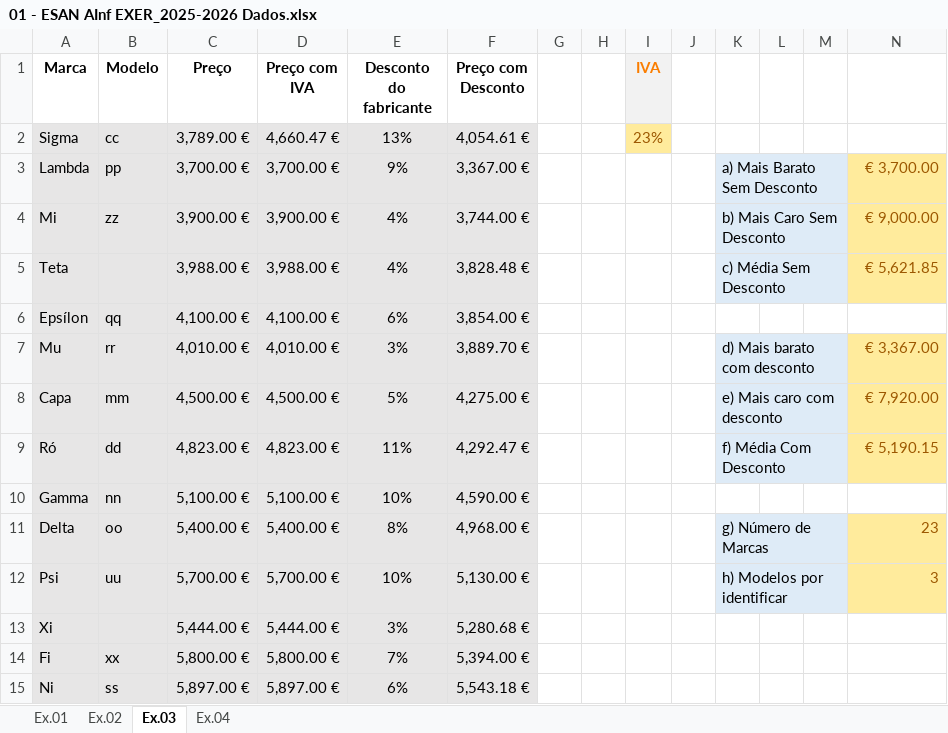
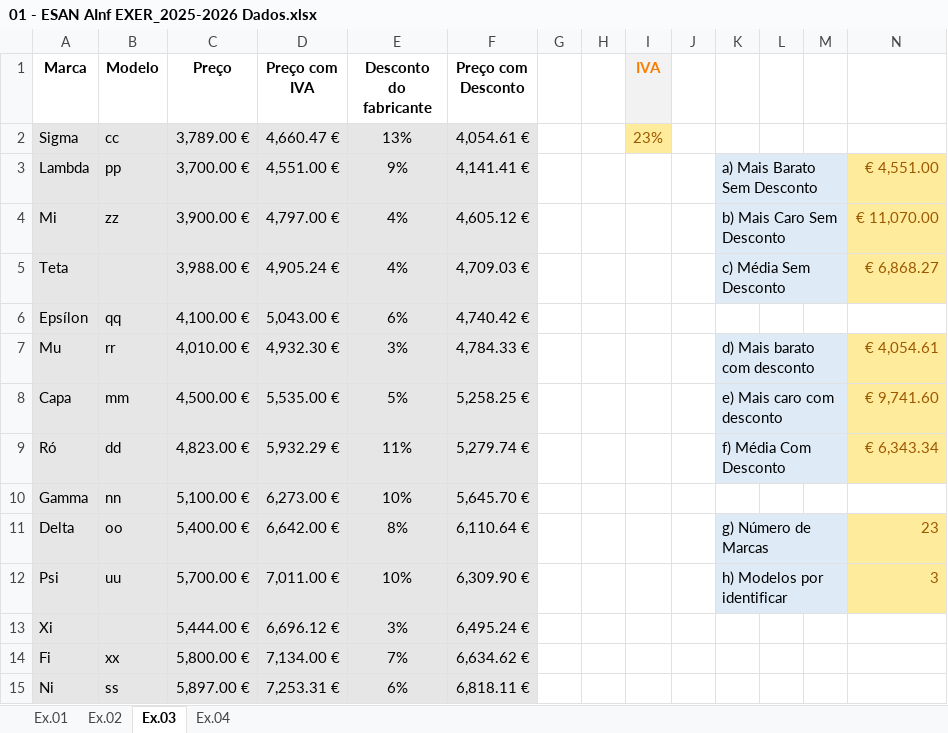
Before and after one commit to silvermedall/Aulas, an Excel workbook: AI/aula_18_09/01 - ESAN AInf EXER_2025-2026 Dados.xlsx, sheet Ex.03, drawn as a sheet; only a part is shown; values as stored, in another font and other column widths than the file's, no borders; the diff covers the shown part only; the diff names each change by its address in the sheet, - before the commit and + after, or states it on an @@ line.

Commit message:
18/9

```diff
--- a/AI/aula_18_09/01 - ESAN AInf EXER_2025-2026 Dados.xlsx (sheet Ex.03)
+++ b/AI/aula_18_09/01 - ESAN AInf EXER_2025-2026 Dados.xlsx (sheet Ex.03)
-D3 (Preço com IVA): 3,700.00 €
+D3 (Preço com IVA): 4,551.00 €
-F3 (Preço com Desconto): 3,367.00 €
+F3 (Preço com Desconto): 4,141.41 €
-N3: € 3,700.00
+N3: € 4,551.00
-D4 (Preço com IVA): 3,900.00 €
+D4 (Preço com IVA): 4,797.00 €
-F4 (Preço com Desconto): 3,744.00 €
+F4 (Preço com Desconto): 4,605.12 €
-N4: € 9,000.00
+N4: € 11,070.00
-D5 (Preço com IVA): 3,988.00 €
+D5 (Preço com IVA): 4,905.24 €
-F5 (Preço com Desconto): 3,828.48 €
+F5 (Preço com Desconto): 4,709.03 €
-N5: € 5,621.85
+N5: € 6,868.27
-D6 (Preço com IVA): 4,100.00 €
+D6 (Preço com IVA): 5,043.00 €
-F6 (Preço com Desconto): 3,854.00 €
+F6 (Preço com Desconto): 4,740.42 €
-D7 (Preço com IVA): 4,010.00 €
+D7 (Preço com IVA): 4,932.30 €
-F7 (Preço com Desconto): 3,889.70 €
+F7 (Preço com Desconto): 4,784.33 €
-N7: € 3,367.00
+N7: € 4,054.61
-D8 (Preço com IVA): 4,500.00 €
+D8 (Preço com IVA): 5,535.00 €
-F8 (Preço com Desconto): 4,275.00 €
+F8 (Preço com Desconto): 5,258.25 €
-N8: € 7,920.00
+N8: € 9,741.60
-D9 (Preço com IVA): 4,823.00 €
+D9 (Preço com IVA): 5,932.29 €
-F9 (Preço com Desconto): 4,292.47 €
+F9 (Preço com Desconto): 5,279.74 €
-N9: € 5,190.15
+N9: € 6,343.34
-D10 (Preço com IVA): 5,100.00 €
+D10 (Preço com IVA): 6,273.00 €
-F10 (Preço com Desconto): 4,590.00 €
+F10 (Preço com Desconto): 5,645.70 €
-D11 (Preço com IVA): 5,400.00 €
+D11 (Preço com IVA): 6,642.00 €
-F11 (Preço com Desconto): 4,968.00 €
+F11 (Preço com Desconto): 6,110.64 €
-D12 (Preço com IVA): 5,700.00 €
+D12 (Preço com IVA): 7,011.00 €
-F12 (Preço com Desconto): 5,130.00 €
+F12 (Preço com Desconto): 6,309.90 €
-D13 (Preço com IVA): 5,444.00 €
+D13 (Preço com IVA): 6,696.12 €
-F13 (Preço com Desconto): 5,280.68 €
+F13 (Preço com Desconto): 6,495.24 €
-D14 (Preço com IVA): 5,800.00 €
+D14 (Preço com IVA): 7,134.00 €
-F14 (Preço com Desconto): 5,394.00 €
+F14 (Preço com Desconto): 6,634.62 €
-D15 (Preço com IVA): 5,897.00 €
+D15 (Preço com IVA): 7,253.31 €
-F15 (Preço com Desconto): 5,543.18 €
+F15 (Preço com Desconto): 6,818.11 €
```
Also changed, not shown: 18 edited cells elsewhere in this sheet, formulas that keep their value.
